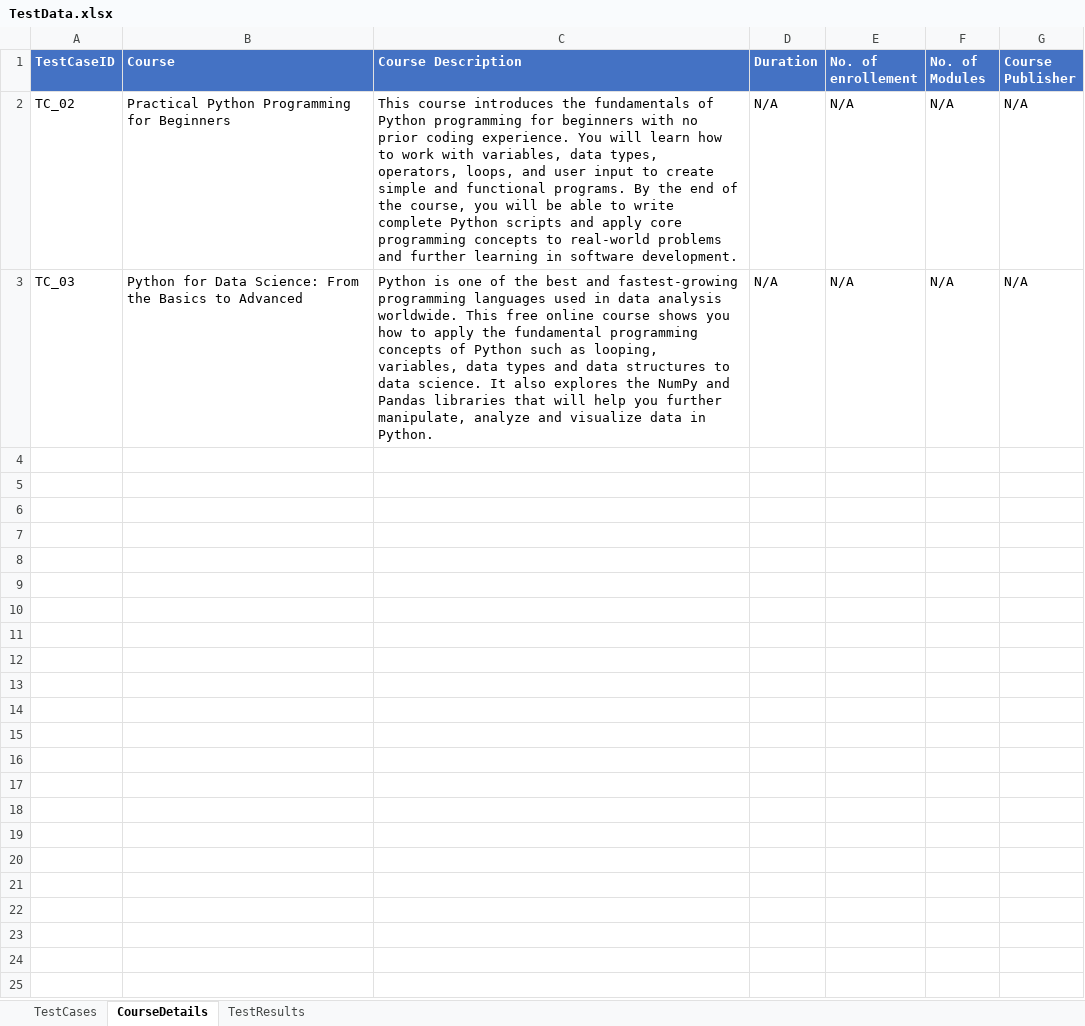
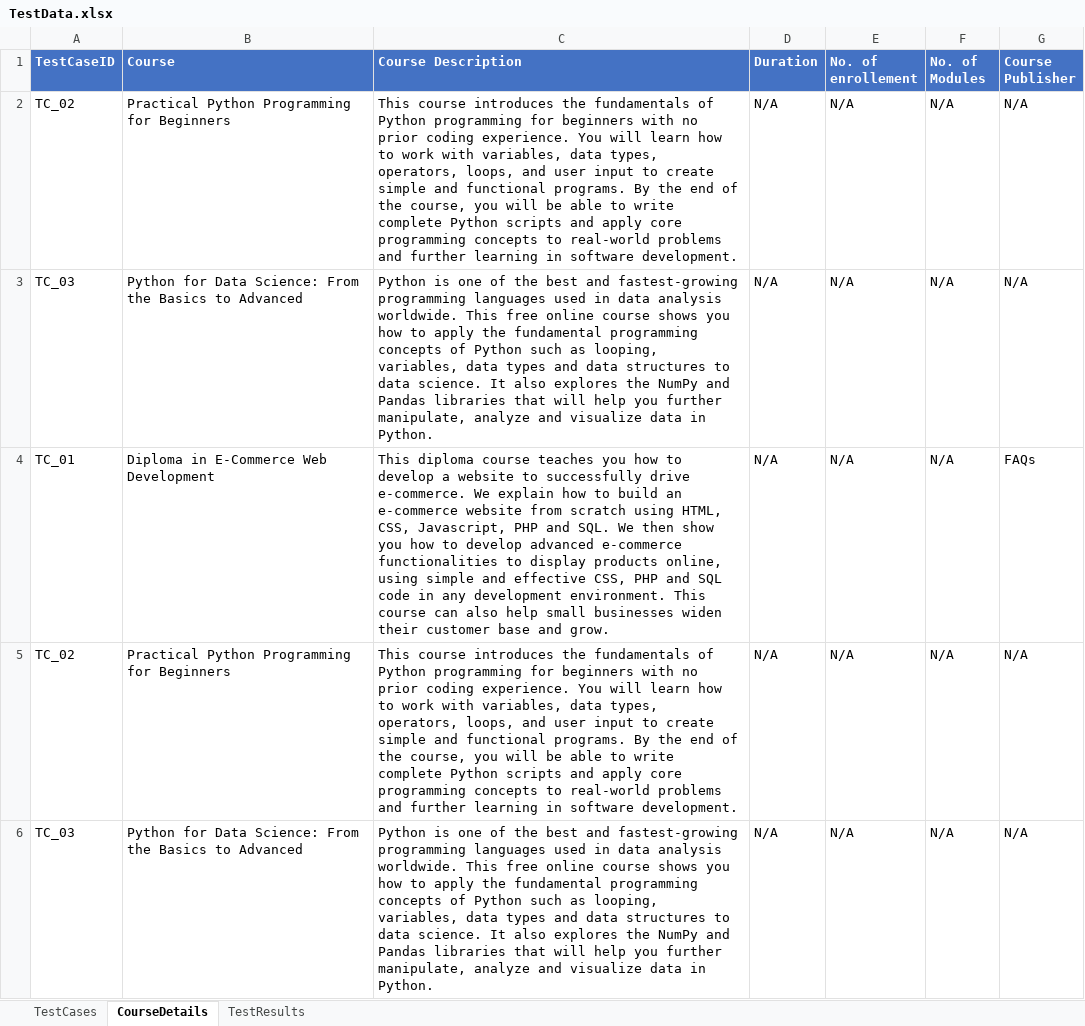
Before and after one commit to PoojaJaiswal18/AlisonAutomation, an Excel workbook: target/test-classes/TestData.xlsx, sheet CourseDetails, drawn as a sheet; values as stored, in another font and other column widths than the file's, no borders; the diff names each change by its address in the sheet, - before the commit and + after, or states it on an @@ line.

Commit message:
fix the course page details locators

```diff
--- a/target/test-classes/TestData.xlsx (sheet CourseDetails)
+++ b/target/test-classes/TestData.xlsx (sheet CourseDetails)
+row 4: TC_01 | Diploma in E-Commerce Web Development | This diploma course teaches you how to develop a website to successfully drive e-commerce. We explain how to build an e-commerce website from scratch using HTML, CSS, Javascript, PHP and SQL. We then show you how to develop advanced e-commerce functionalities to display products online, using simple and effective CSS, PHP and SQL code in any development environment. This course can also help small businesses widen their customer base and grow. | N/A | N/A | N/A | FAQs
+row 5: TC_02 | Practical Python Programming for Beginners | This course introduces the fundamentals of Python programming for beginners with no prior coding experience. You will learn how to work with variables, data types, operators, loops, and user input to create simple and functional programs. By the end of the course, you will be able to write complete Python scripts and apply core programming concepts to real-world problems and further learning in software development. | N/A | N/A | N/A | N/A
+row 6: TC_03 | Python for Data Science: From the Basics to Advanced | Python is one of the best and fastest-growing programming languages used in data analysis worldwide. This free online course shows you how to apply the fundamental programming concepts of Python such as looping, variables, data types and data structures to data science. It also explores the NumPy and Pandas libraries that will help you further manipulate, analyze and visualize data in Python. | N/A | N/A | N/A | N/A
```
Also changed, not shown: sheet TestResults, sheet TestCases, 15 other files.
